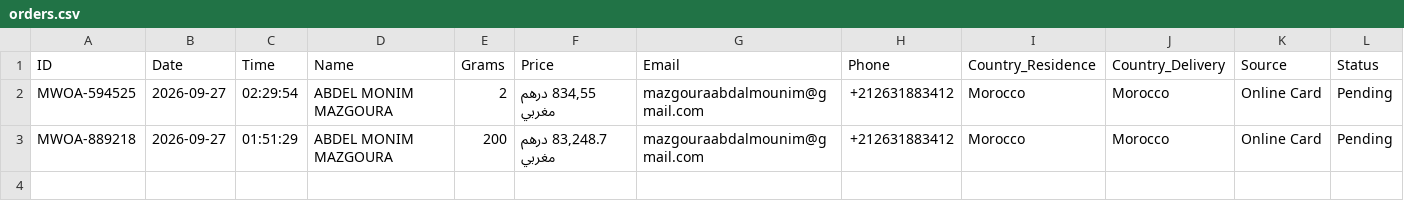
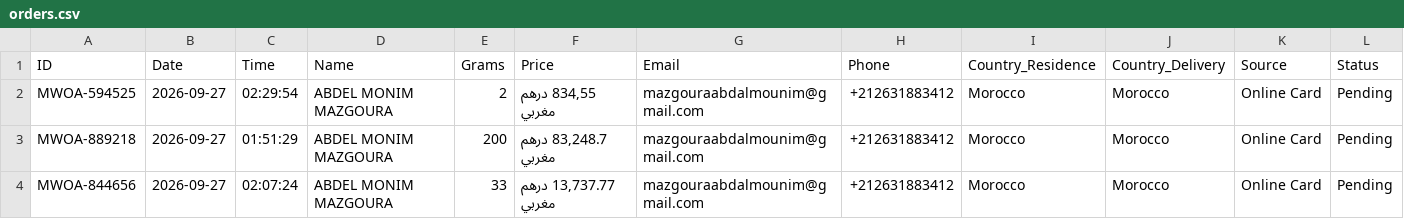
Before and after one commit to ABDE777/amber, a CSV file: data/orders.csv, drawn as a sheet.

Commit message:
New order MWOA-844656 by ABDEL MONIM MAZGOURA

```diff
--- a/data/orders.csv
+++ b/data/orders.csv
@@ -3 +3,2 @@
 "MWOA-889218","2026-09-27","01:51:29","ABDEL MONIM MAZGOURA","200","83,248.7 درهم مغربي","mazgouraabdalmounim@gmail.com","+212631883412","Morocco","Morocco","Online Card","Pending"
+"MWOA-844656","2026-09-27","02:07:24","ABDEL MONIM MAZGOURA","33","13,737.77 درهم مغربي","mazgouraabdalmounim@gmail.com","+212631883412","Morocco","Morocco","Online Card","Pending"
```
